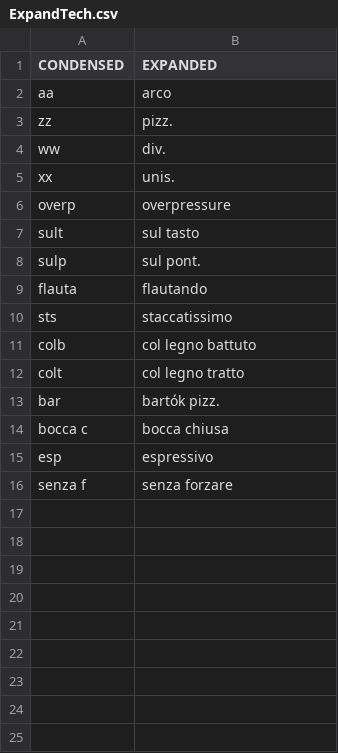
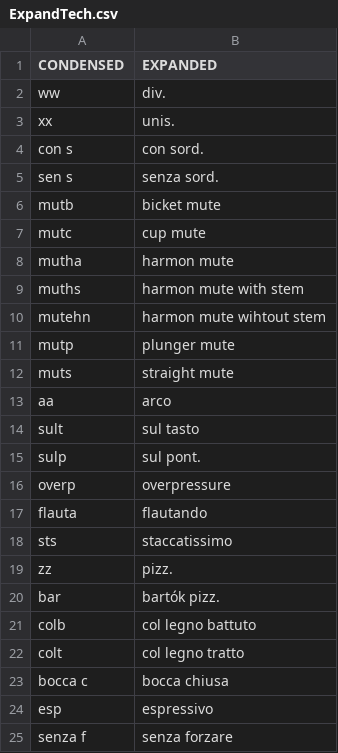
Before and after one commit to nmalleus/Score_Editors, a CSV file: Tools/AHK2/ExpandTech.csv, drawn as a sheet.

Commit message:
mutes

```diff
--- a/Tools/AHK2/ExpandTech.csv
+++ b/Tools/AHK2/ExpandTech.csv
@@ -1,14 +1,23 @@
 CONDENSED,EXPANDED
-aa,arco
-zz,pizz.
 ww,div.
 xx,unis.
-overp,overpressure
+con s, con sord.
+sen s, senza sord.
+mutb, bicket mute
+mutc, cup mute
+mutha, harmon mute
+muths, harmon mute with stem
+mutehn, harmon mute wihtout stem
+mutp, plunger mute
+muts, straight mute
+aa,arco
 sult,sul tasto
 sulp,sul pont.
+overp,overpressure
 flauta,flautando
 sts,staccatissimo
+zz,pizz.
+bar,bartók pizz.
 colb,col legno battuto
 colt,col legno tratto
-bar,bartók pizz.
 bocca c,bocca chiusa
```
